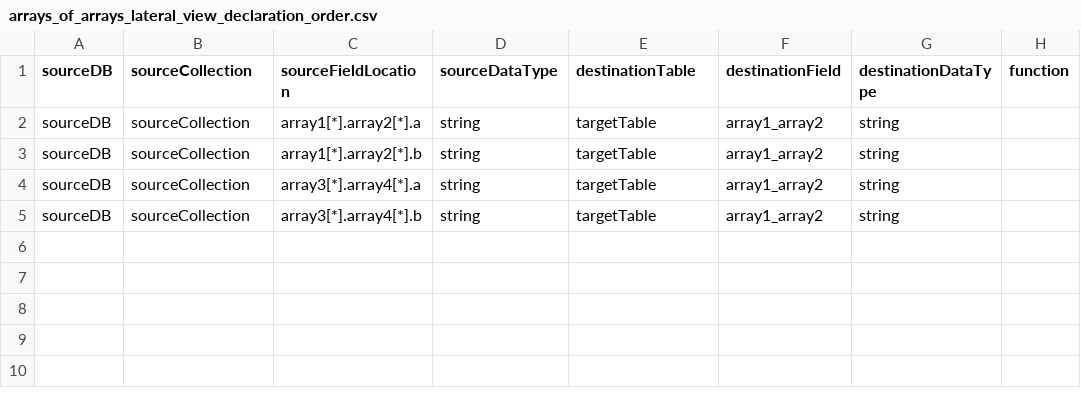
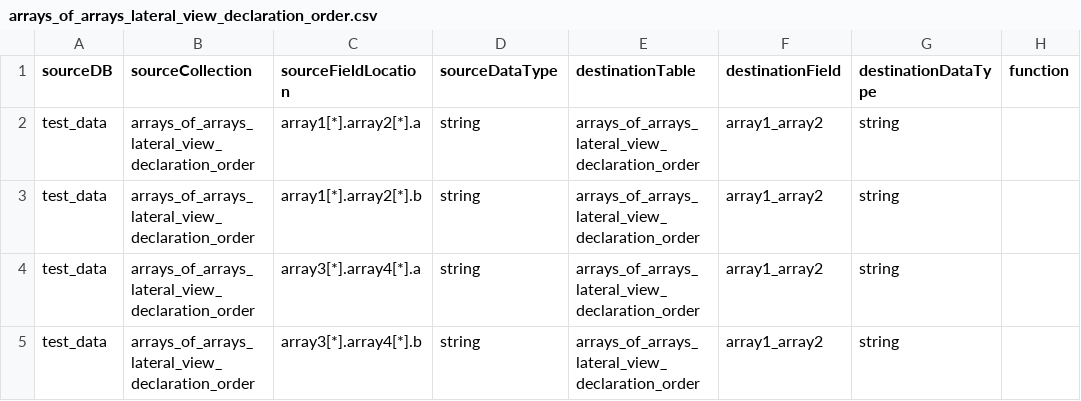
Before and after one commit to rozacki/JiveFunctionalTesting, a CSV file: hive/resources/mappings/arrays_of_arrays_lateral_view_declaration_order.csv, drawn as a sheet; only a part is shown; the diff names each change by its address in the sheet, - before the commit and + after, or states it on an @@ line.

Commit message:
Five families of tests implemented

```diff
--- a/hive/resources/mappings/arrays_of_arrays_lateral_view_declaration_order.csv
+++ b/hive/resources/mappings/arrays_of_arrays_lateral_view_declaration_order.csv
-A2:A5 (sourceDB): sourceDB
+A2:A5 (sourceDB): test_data
-B2:B5 (sourceCollection): sourceCollection
+B2:B5 (sourceCollection): arrays_of_arrays_lateral_view_declaration_order
-E2:E5 (destinationTable): targetTable
+E2:E5 (destinationTable): arrays_of_arrays_lateral_view_declaration_order
```
Also changed, not shown: 21 other files.
